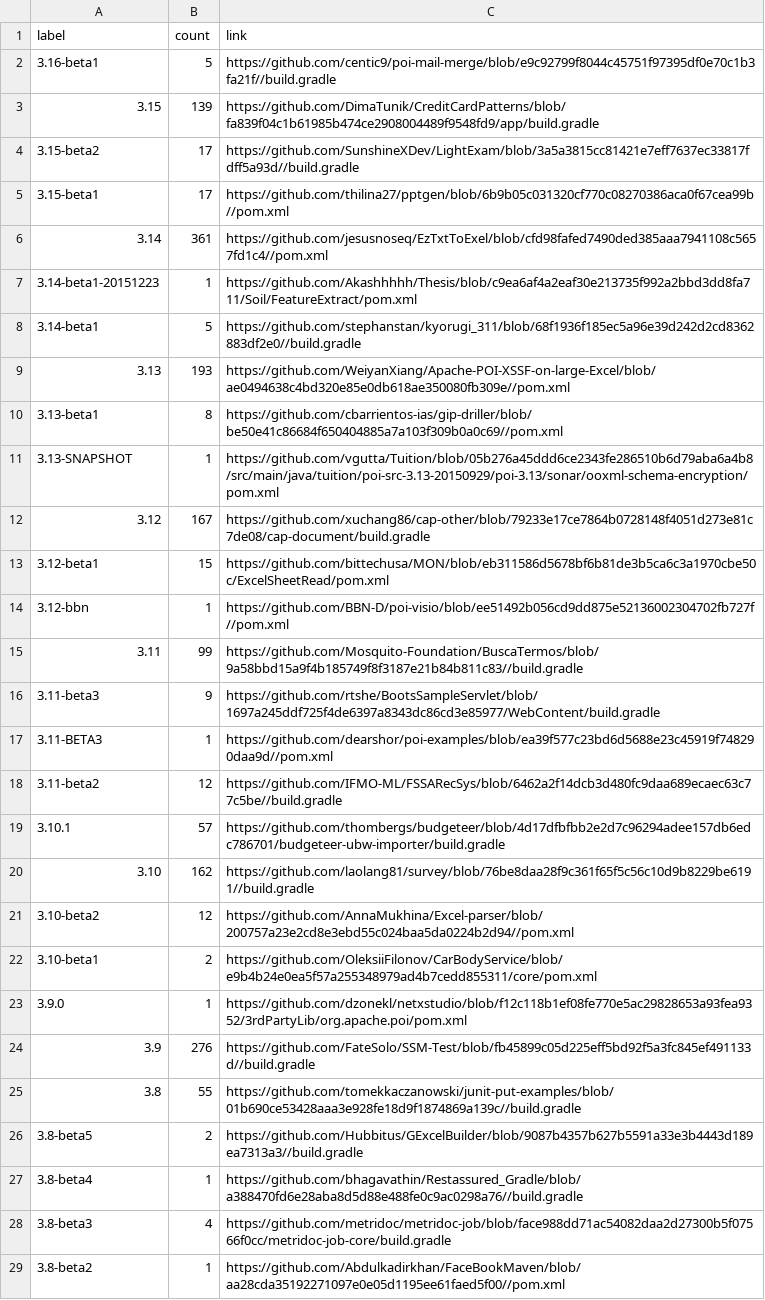
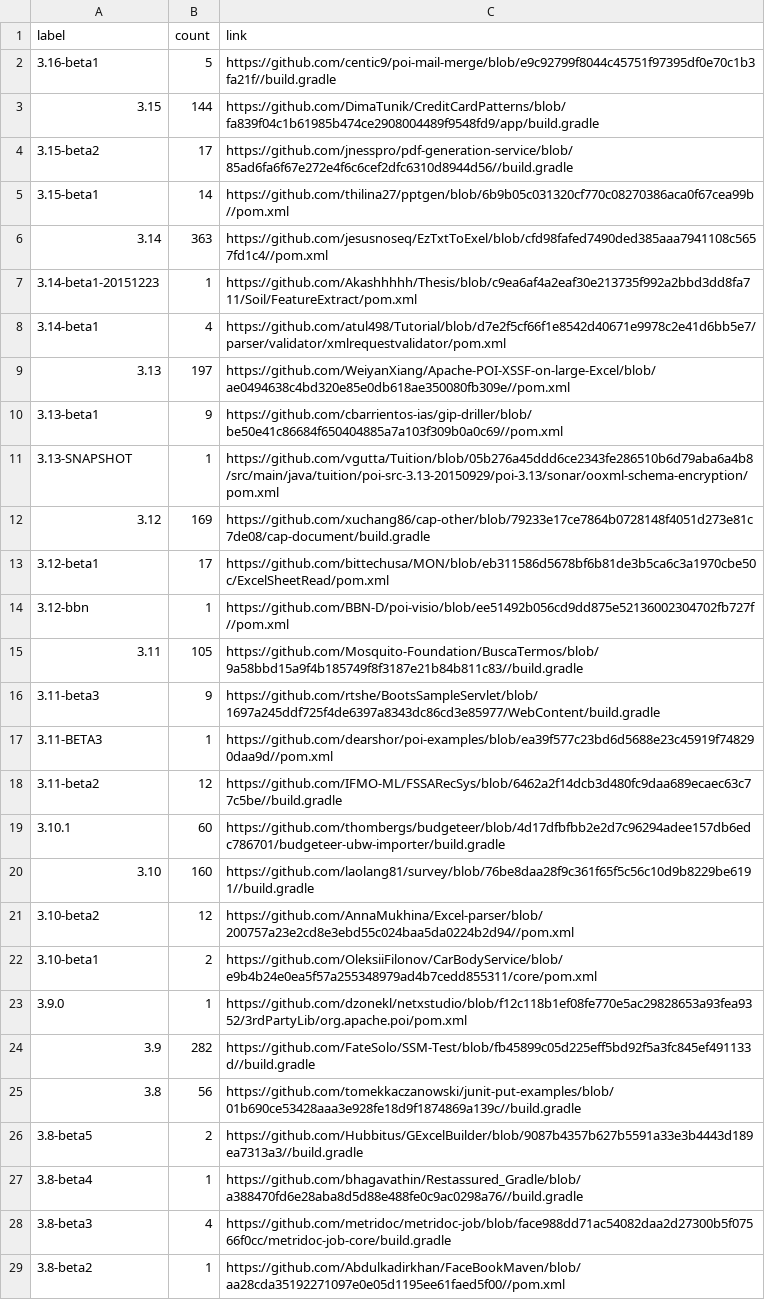
Before and after one commit to centic9/github-version-statistics, a CSV file: docs/resultsCurrent.csv, drawn as a sheet; only a part is shown; the diff covers the shown part only.

Commit message:
Add daily results

```diff
--- a/docs/resultsCurrent.csv
+++ b/docs/resultsCurrent.csv
@@ -2,15 +2,15 @@ label,count,link
 3.16-beta1,5,https://github.com/centic9/poi-mail-merge/blob/e9c92799f8044c45751f97395df0e70c1b3fa21f//build.gradle
-3.15,139,https://github.com/DimaTunik/CreditCardPatterns/blob/fa839f04c1b61985b474ce2908004489f9548fd9/app/build.gradle
-3.15-beta2,17,https://github.com/SunshineXDev/LightExam/blob/3a5a3815cc81421e7eff7637ec33817fdff5a93d//build.gradle
-3.15-beta1,17,https://github.com/thilina27/pptgen/blob/6b9b05c031320cf770c08270386aca0f67cea99b//pom.xml
-3.14,361,https://github.com/jesusnoseq/EzTxtToExel/blob/cfd98fafed7490ded385aaa7941108c5657fd1c4//pom.xml
+3.15,144,https://github.com/DimaTunik/CreditCardPatterns/blob/fa839f04c1b61985b474ce2908004489f9548fd9/app/build.gradle
+3.15-beta2,17,https://github.com/jnesspro/pdf-generation-service/blob/85ad6fa6f67e272e4f6c6cef2dfc6310d8944d56//build.gradle
+3.15-beta1,14,https://github.com/thilina27/pptgen/blob/6b9b05c031320cf770c08270386aca0f67cea99b//pom.xml
+3.14,363,https://github.com/jesusnoseq/EzTxtToExel/blob/cfd98fafed7490ded385aaa7941108c5657fd1c4//pom.xml
 3.14-beta1-20151223,1,https://github.com/Akashhhhh/Thesis/blob/c9ea6af4a2eaf30e213735f992a2bbd3dd8fa711/Soil/FeatureExtract/pom.xml
-3.14-beta1,5,https://github.com/stephanstan/kyorugi_311/blob/68f1936f185ec5a96e39d242d2cd8362883df2e0//build.gradle
-3.13,193,https://github.com/WeiyanXiang/Apache-POI-XSSF-on-large-Excel/blob/ae0494638c4bd320e85e0db618ae350080fb309e//pom.xml
-3.13-beta1,8,https://github.com/cbarrientos-ias/gip-driller/blob/be50e41c86684f650404885a7a103f309b0a0c69//pom.xml
+3.14-beta1,4,https://github.com/atul498/Tutorial/blob/d7e2f5cf66f1e8542d40671e9978c2e41d6bb5e7/parser/validator/xmlrequestvalidator/pom.xml
+3.13,197,https://github.com/WeiyanXiang/Apache-POI-XSSF-on-large-Excel/blob/ae0494638c4bd320e85e0db618ae350080fb309e//pom.xml
+3.13-beta1,9,https://github.com/cbarrientos-ias/gip-driller/blob/be50e41c86684f650404885a7a103f309b0a0c69//pom.xml
 3.13-SNAPSHOT,1,https://github.com/vgutta/Tuition/blob/05b276a45ddd6ce2343fe286510b6d79aba6a4b8/src/main/java/tuition/poi-src-3.13-20150929/poi-3.13/sonar/ooxml-schema-encryption/pom.xml
-3.12,167,https://github.com/xuchang86/cap-other/blob/79233e17ce7864b0728148f4051d273e81c7de08/cap-document/build.gradle
-3.12-beta1,15,https://github.com/bittechusa/MON/blob/eb311586d5678bf6b81de3b5ca6c3a1970cbe50c/ExcelSheetRead/pom.xml
+3.12,169,https://github.com/xuchang86/cap-other/blob/79233e17ce7864b0728148f4051d273e81c7de08/cap-document/build.gradle
+3.12-beta1,17,https://github.com/bittechusa/MON/blob/eb311586d5678bf6b81de3b5ca6c3a1970cbe50c/ExcelSheetRead/pom.xml
 3.12-bbn,1,https://github.com/BBN-D/poi-visio/blob/ee51492b056cd9dd875e52136002304702fb727f//pom.xml
-3.11,99,https://github.com/Mosquito-Foundation/BuscaTermos/blob/9a58bbd15a9f4b185749f8f3187e21b84b811c83//build.gradle
+3.11,105,https://github.com/Mosquito-Foundation/BuscaTermos/blob/9a58bbd15a9f4b185749f8f3187e21b84b811c83//build.gradle
 3.11-beta3,9,https://github.com/rtshe/BootsSampleServlet/blob/1697a245ddf725f4de6397a8343dc86cd3e85977/WebContent/build.gradle
@@ -18,4 +18,4 @@ label,count,link
 3.11-beta2,12,https://github.com/IFMO-ML/FSSARecSys/blob/6462a2f14dcb3d480fc9daa689ecaec63c77c5be//build.gradle
-3.10.1,57,https://github.com/thombergs/budgeteer/blob/4d17dfbfbb2e2d7c96294adee157db6edc786701/budgeteer-ubw-importer/build.gradle
-3.10,162,https://github.com/laolang81/survey/blob/76be8daa28f9c361f65f5c56c10d9b8229be6191//build.gradle
+3.10.1,60,https://github.com/thombergs/budgeteer/blob/4d17dfbfbb2e2d7c96294adee157db6edc786701/budgeteer-ubw-importer/build.gradle
+3.10,160,https://github.com/laolang81/survey/blob/76be8daa28f9c361f65f5c56c10d9b8229be6191//build.gradle
 3.10-beta2,12,https://github.com/AnnaMukhina/Excel-parser/blob/200757a23e2cd8e3ebd55c024baa5da0224b2d94//pom.xml
@@ -23,4 +23,4 @@ label,count,link
 3.9.0,1,https://github.com/dzonekl/netxstudio/blob/f12c118b1ef08fe770e5ac29828653a93fea9352/3rdPartyLib/org.apache.poi/pom.xml
-3.9,276,https://github.com/FateSolo/SSM-Test/blob/fb45899c05d225eff5bd92f5a3fc845ef491133d//build.gradle
-3.8,55,https://github.com/tomekkaczanowski/junit-put-examples/blob/01b690ce53428aaa3e928fe18d9f1874869a139c//build.gradle
+3.9,282,https://github.com/FateSolo/SSM-Test/blob/fb45899c05d225eff5bd92f5a3fc845ef491133d//build.gradle
+3.8,56,https://github.com/tomekkaczanowski/junit-put-examples/blob/01b690ce53428aaa3e928fe18d9f1874869a139c//build.gradle
 3.8-beta5,2,https://github.com/Hubbitus/GExcelBuilder/blob/9087b4357b627b5591a33e3b4443d189ea7313a3//build.gradle
```
Also changed, not shown: 1 added row and 5 edited cells elsewhere in this file, docs/_data/versionChanges.csv, 2 other files.
